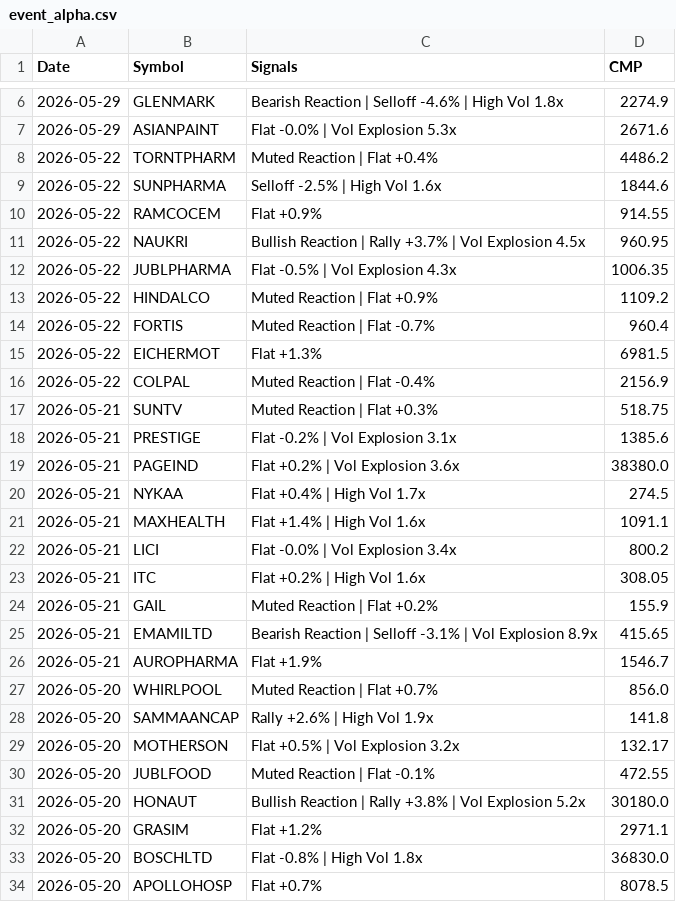
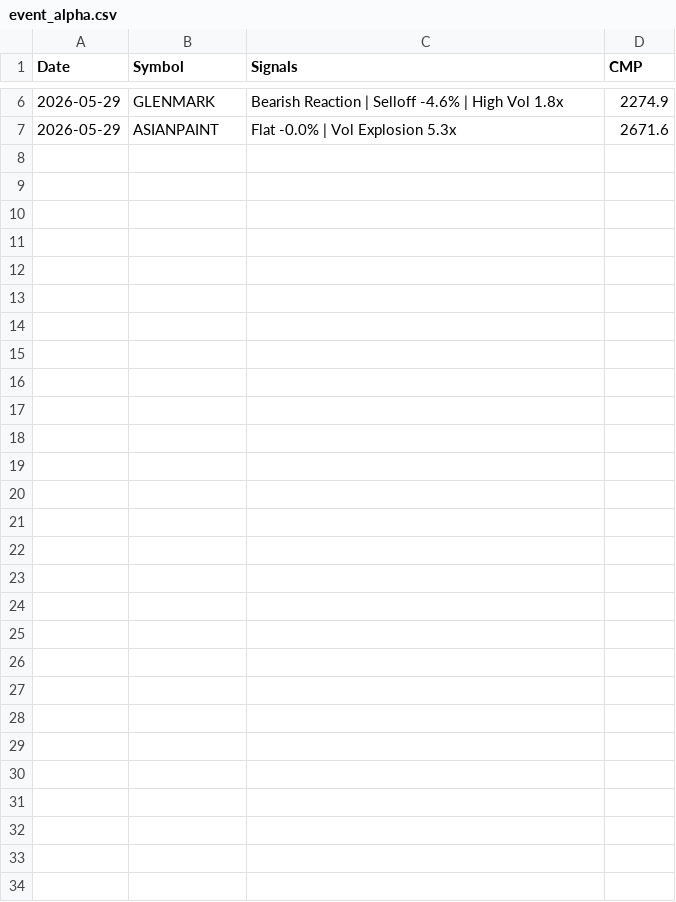
Before and after one commit to echelon26/quantex-subscription, a CSV file: quantex_logs/event_alpha.csv, drawn as a sheet; only a part is shown, gaps mark what is left out.

Commit message:
Event alpha scan: 2026-06-22 13:37 UTC

```diff
--- a/quantex_logs/event_alpha.csv
+++ b/quantex_logs/event_alpha.csv
@@ -7,28 +7 @@ Date,Symbol,Signals,CMP
 2026-05-29,ASIANPAINT,Flat -0.0% | Vol Explosion 5.3x,2671.6
-2026-05-22,TORNTPHARM,Muted Reaction | Flat +0.4%,4486.2
-2026-05-22,SUNPHARMA,Selloff -2.5% | High Vol 1.6x,1844.6
-2026-05-22,RAMCOCEM,Flat +0.9%,914.55
-2026-05-22,NAUKRI,Bullish Reaction | Rally +3.7% | Vol Explosion 4.5x,960.95
-2026-05-22,JUBLPHARMA,Flat -0.5% | Vol Explosion 4.3x,1006.35
-2026-05-22,HINDALCO,Muted Reaction | Flat +0.9%,1109.2
-2026-05-22,FORTIS,Muted Reaction | Flat -0.7%,960.4
-2026-05-22,EICHERMOT,Flat +1.3%,6981.5
-2026-05-22,COLPAL,Muted Reaction | Flat -0.4%,2156.9
-2026-05-21,SUNTV,Muted Reaction | Flat +0.3%,518.75
-2026-05-21,PRESTIGE,Flat -0.2% | Vol Explosion 3.1x,1385.6
-2026-05-21,PAGEIND,Flat +0.2% | Vol Explosion 3.6x,38380.0
-2026-05-21,NYKAA,Flat +0.4% | High Vol 1.7x,274.5
-2026-05-21,MAXHEALTH,Flat +1.4% | High Vol 1.6x,1091.1
-2026-05-21,LICI,Flat -0.0% | Vol Explosion 3.4x,800.2
-2026-05-21,ITC,Flat +0.2% | High Vol 1.6x,308.05
-2026-05-21,GAIL,Muted Reaction | Flat +0.2%,155.9
-2026-05-21,EMAMILTD,Bearish Reaction | Selloff -3.1% | Vol Explosion 8.9x,415.65
-2026-05-21,AUROPHARMA,Flat +1.9%,1546.7
-2026-05-20,WHIRLPOOL,Muted Reaction | Flat +0.7%,856.0
-2026-05-20,SAMMAANCAP,Rally +2.6% | High Vol 1.9x,141.8
-2026-05-20,MOTHERSON,Flat +0.5% | Vol Explosion 3.2x,132.17
-2026-05-20,JUBLFOOD,Muted Reaction | Flat -0.1%,472.55
-2026-05-20,HONAUT,Bullish Reaction | Rally +3.8% | Vol Explosion 5.2x,30180.0
-2026-05-20,GRASIM,Flat +1.2%,2971.1
-2026-05-20,BOSCHLTD,Flat -0.8% | High Vol 1.8x,36830.0
-2026-05-20,APOLLOHOSP,Flat +0.7%,8078.5
```
Also changed, not shown: 1 other file.
